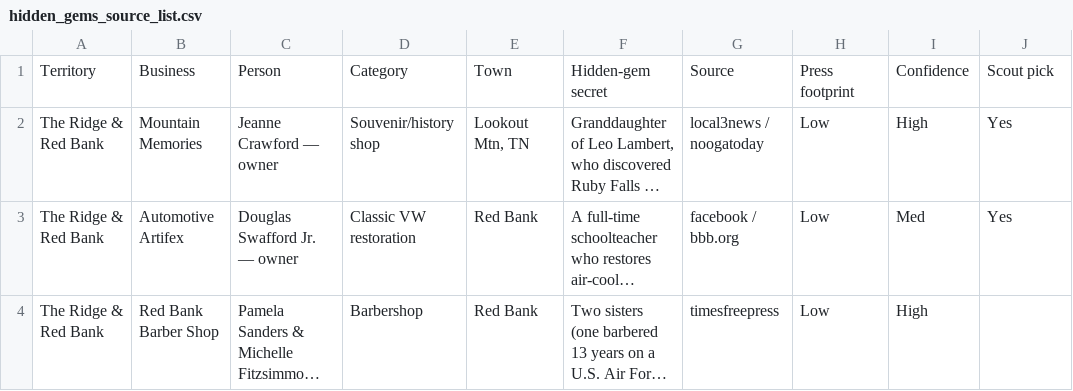
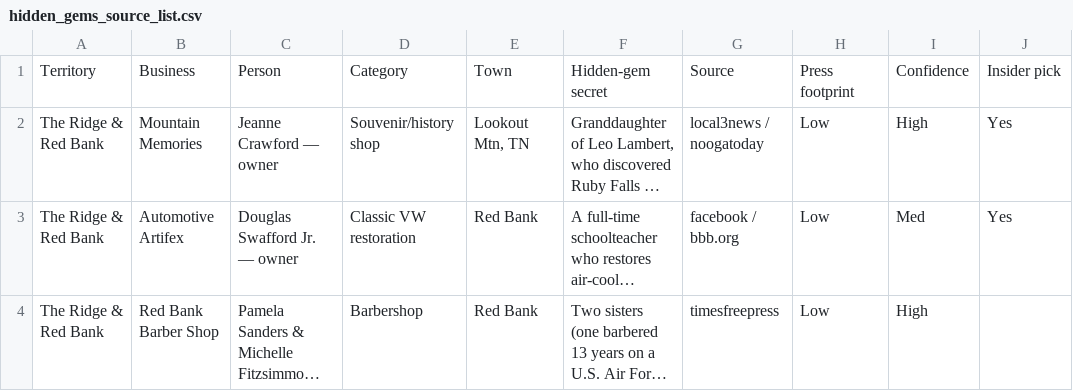
Before and after one commit to 34-85/prscott, a CSV file: hidden_gems_source_list.csv, drawn as a sheet; only a part is shown; long unchanged cells end in …; the diff names each change by its address in the sheet, - before the commit and + after, or states it on an @@ line.

```diff
--- a/hidden_gems_source_list.csv
+++ b/hidden_gems_source_list.csv
-J1: Scout pick
+J1: Insider pick
```
Also changed, not shown: competitive_landscape.csv, legacy_source_list.csv, 52 other files.
